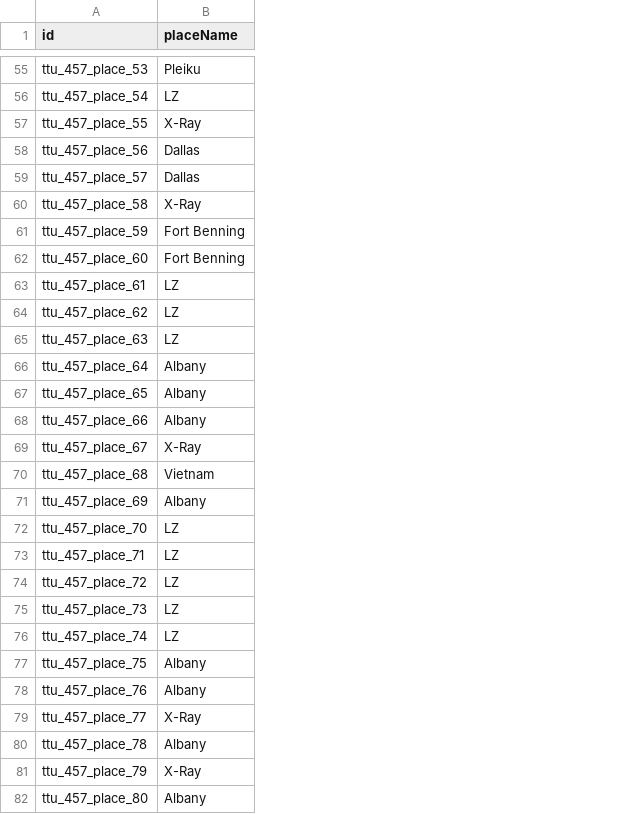
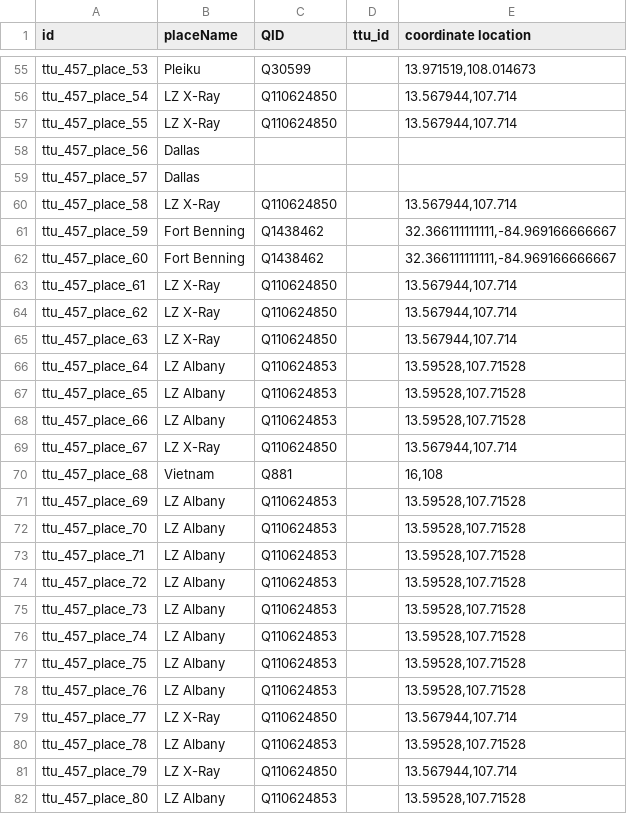
Before and after one commit to Dartmouth-Digital-History-Initiative/VNCA-Encoding, a TSV file: tsv/komich_lee_places.tsv, drawn as a sheet; only a part is shown, gaps mark what is left out; the diff covers the shown part only; the diff names each change by its address in the sheet, - before the commit and + after, or states it on an @@ line.

Commit message:
Update komich_lee_places.tsv
Added NEL for places TSV of Lee Komich interview

```diff
--- a/tsv/komich_lee_places.tsv
+++ b/tsv/komich_lee_places.tsv
+column C (QID), rows 55-82: Q30599 | Q110624850 | Q110624850 |  |  | Q110624850 | Q1438462 | Q1438462 | Q110624850 | Q110624850 | Q110624850 | Q110624853 | Q110624853 | Q110624853 | Q110624850 | Q881 | Q110624853 | Q110624853 | Q110624853 | Q110624853 | Q110624853 | Q110624853 | Q110624853 | Q110624853 | Q110624850 | Q110624853 | Q110624850 | Q110624853
+column D (ttu_id), empty
+column E (coordinate location), rows 55-82: 13.971519,108.014673 | 13.567944,107.714 | 13.567944,107.714 |  |  | 13.567944,107.714 | 32.366111111111,-84.969166666667 | 32.366111111111,-84.969166666667 | 13.567944,107.714 | 13.567944,107.714 | 13.567944,107.714 | 13.59528,107.71528 | 13.59528,107.71528 | 13.59528,107.71528 | 13.567944,107.714 | 16,108 | 13.59528,107.71528 | 13.59528,107.71528 | 13.59528,107.71528 | 13.59528,107.71528 | 13.59528,107.71528 | 13.59528,107.71528 | 13.59528,107.71528 | 13.59528,107.71528 | 13.567944,107.714 | 13.59528,107.71528 | 13.567944,107.714 | 13.59528,107.71528
-B56 (placeName): LZ
+B56 (placeName): LZ X-Ray
-B57 (placeName): X-Ray
+B57 (placeName): LZ X-Ray
-B60 (placeName): X-Ray
+B60 (placeName): LZ X-Ray
-B63:B65 (placeName): LZ
+B63:B65 (placeName): LZ X-Ray
-B66:B68 (placeName): Albany
+B66:B68 (placeName): LZ Albany
-B69 (placeName): X-Ray
+B69 (placeName): LZ X-Ray
-B71 (placeName): Albany
+B71 (placeName): LZ Albany
-B72:B76 (placeName): LZ
+B72:B76 (placeName): LZ Albany
-B77:B78 (placeName): Albany
+B77:B78 (placeName): LZ Albany
-B79 (placeName): X-Ray
+B79 (placeName): LZ X-Ray
-B80 (placeName): Albany
+B80 (placeName): LZ Albany
-B81 (placeName): X-Ray
+B81 (placeName): LZ X-Ray
-B82 (placeName): Albany
+B82 (placeName): LZ Albany
```
Also changed, not shown: 53 edited cells elsewhere in this file.
